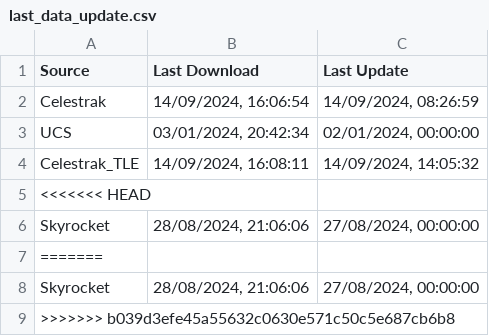
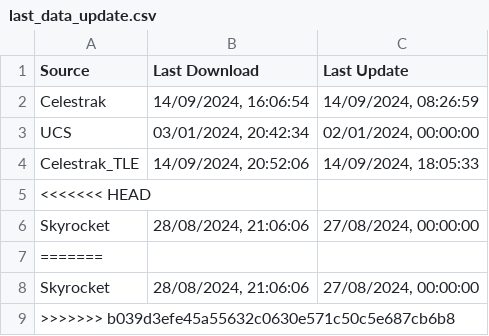
Before and after one commit to pseud-acc/SatTrack, a CSV file: dat/meta/last_data_update.csv, drawn as a sheet.

Commit message:
Satellite catalogue and TLE data updated

```diff
--- a/dat/meta/last_data_update.csv
+++ b/dat/meta/last_data_update.csv
@@ -3,3 +3,3 @@ Celestrak,"14/09/2024, 16:06:54","14/09/2024, 08:26:59"
 UCS,"03/01/2024, 20:42:34","02/01/2024, 00:00:00"
-Celestrak_TLE,"14/09/2024, 16:08:11","14/09/2024, 14:05:32"
+Celestrak_TLE,"14/09/2024, 20:52:06","14/09/2024, 18:05:33"
 <<<<<<< HEAD,,
```
Also changed, not shown: 1 other file.
